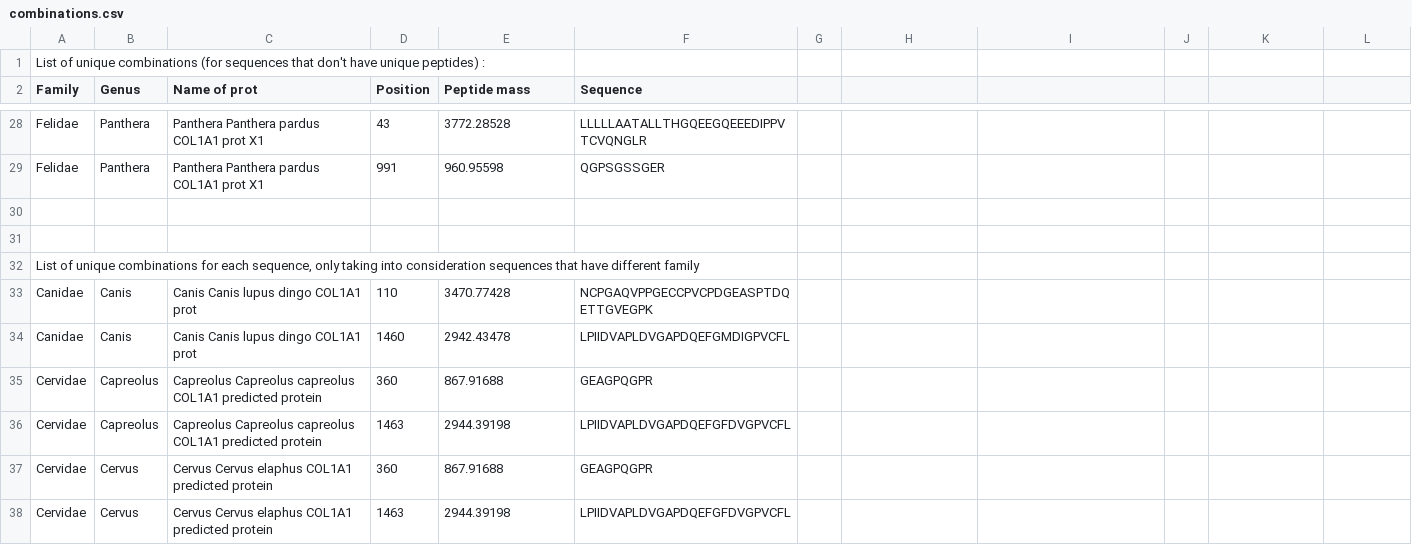
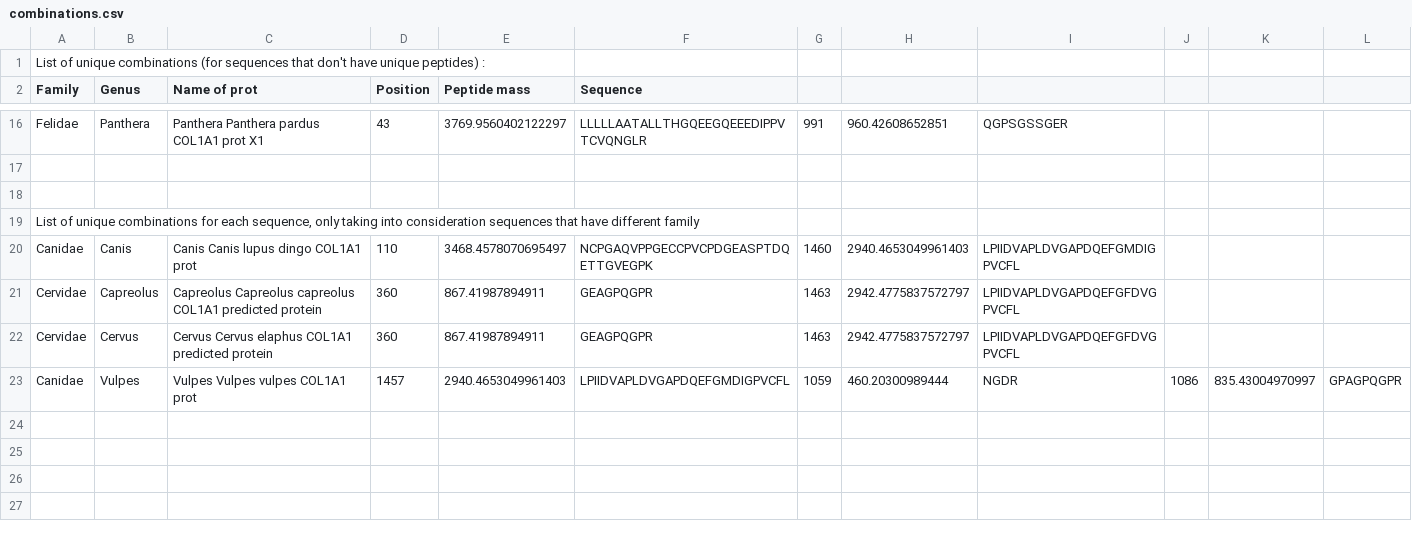
Before and after one commit to TaynaP/peptides_signature, a CSV file: results/combinations.csv, drawn as a sheet; only a part is shown, gaps mark what is left out; removed rows and columns are numbered as before the commit, all else as after; the diff covers the shown part only; the diff names each change by its address in the sheet, - before the commit and + after, or states it on an @@ line.

```diff
--- a/results/combinations.csv
+++ b/results/combinations.csv
-E16 (Peptide mass): 3772.28528
+E16 (Peptide mass): 3769.9560402122297
-G16: (empty)
+G16: 991
-H16: (empty)
+H16: 960.42608652851
-I16: (empty)
+I16: QGPSGSSGER
-row 29: Felidae | Panthera | Panthera Panthera pardus COL1A1 prot X1 | 991 | 960.95598 | QGPSGSSGER
-E20 (Peptide mass): 3470.77428
+E20 (Peptide mass): 3468.4578070695497
-G20: (empty)
+G20: 1460
-H20: (empty)
+H20: 2940.4653049961403
-I20: (empty)
+I20: LPIIDVAPLDVGAPDQEFGMDIGPVCFL
-row 34: Canidae | Canis | Canis Canis lupus dingo COL1A1 prot | 1460 | 2942.43478 | LPIIDVAPLDVGAPDQEFGMDIGPVCFL
-E21 (Peptide mass): 867.91688
+E21 (Peptide mass): 867.41987894911
-G21: (empty)
+G21: 1463
-H21: (empty)
+H21: 2942.4775837572797
-I21: (empty)
+I21: LPIIDVAPLDVGAPDQEFGFDVGPVCFL
-row 36: Cervidae | Capreolus | Capreolus Capreolus capreolus COL1A1 predicted protein | 1463 | 2944.39198 | LPIIDVAPLDVGAPDQEFGFDVGPVCFL
-E22 (Peptide mass): 867.91688
+E22 (Peptide mass): 867.41987894911
-G22: (empty)
+G22: 1463
-H22: (empty)
+H22: 2942.4775837572797
-I22: (empty)
+I22: LPIIDVAPLDVGAPDQEFGFDVGPVCFL
-row 38: Cervidae | Cervus | Cervus Cervus elaphus COL1A1 predicted protein | 1463 | 2944.39198 | LPIIDVAPLDVGAPDQEFGFDVGPVCFL
+row 23: Canidae | Vulpes | Vulpes Vulpes vulpes COL1A1 prot | 1457 | 2940.4653049961403 | LPIIDVAPLDVGAPDQEFGMDIGPVCFL | 1059 | 460.20300989444 | NGDR | 1086 | 835.43004970997 | GPAGPQGPR
```
Also changed, not shown: 12 removed rows and 46 edited cells elsewhere in this file, results/uniquePeptides.csv, results/unique_pep_family.csv, 5 other files.
